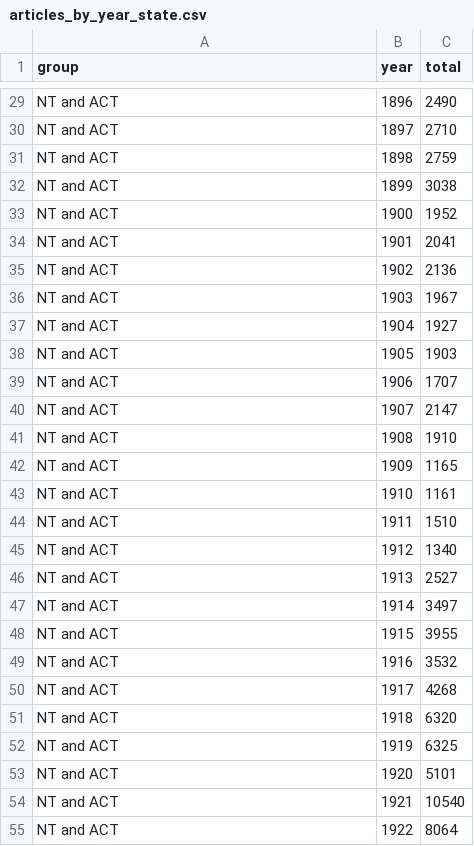
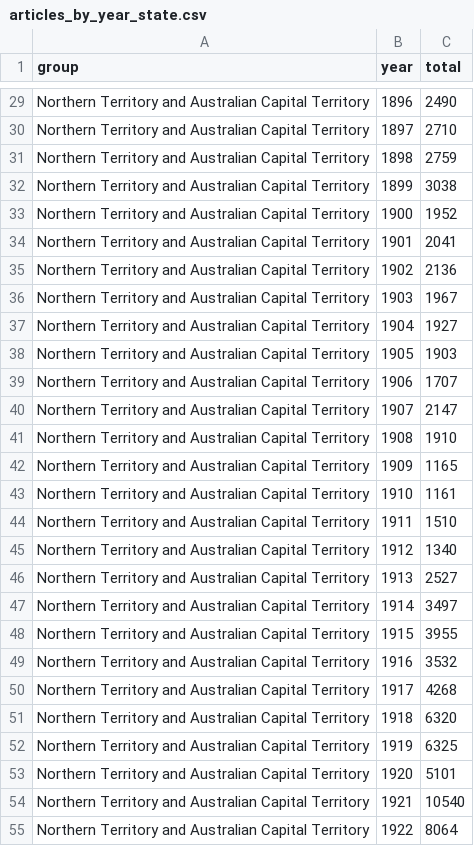
Before and after one commit to asoo0015-glitch/FIT3179-DV2, a CSV file: dv2/data/articles_by_year_state.csv, drawn as a sheet; only a part is shown, gaps mark what is left out; the diff covers the shown part only; the diff names each change by its address in the sheet, - before the commit and + after, or states it on an @@ line.

```diff
--- a/dv2/data/articles_by_year_state.csv
+++ b/dv2/data/articles_by_year_state.csv
-A29:A55 (group): NT and ACT
+A29:A55 (group): Northern Territory and Australian Capital Territory
```
Also changed, not shown: 59 edited cells elsewhere in this file, 21 other files.
